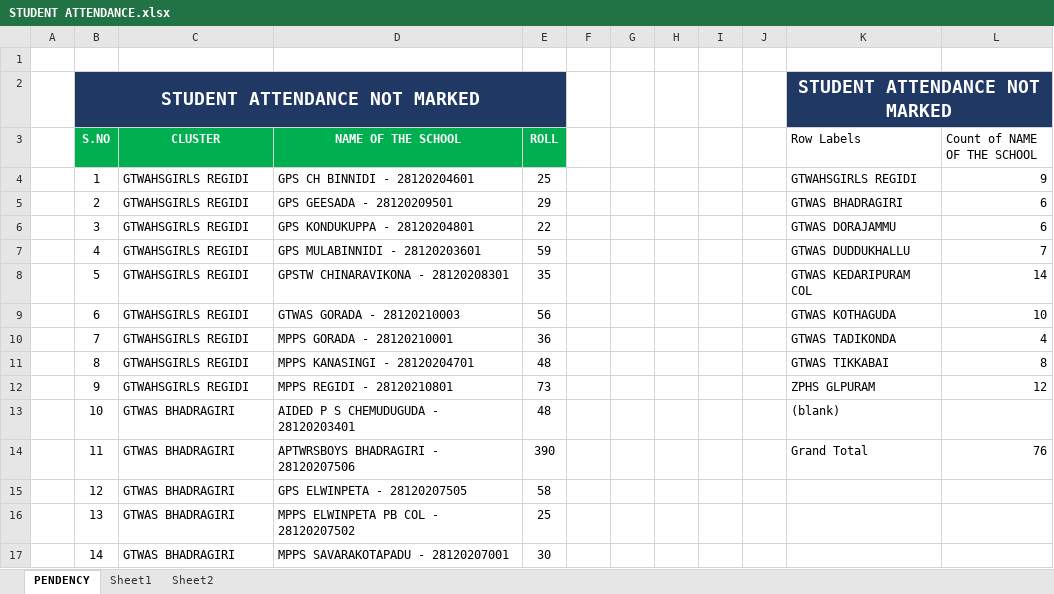
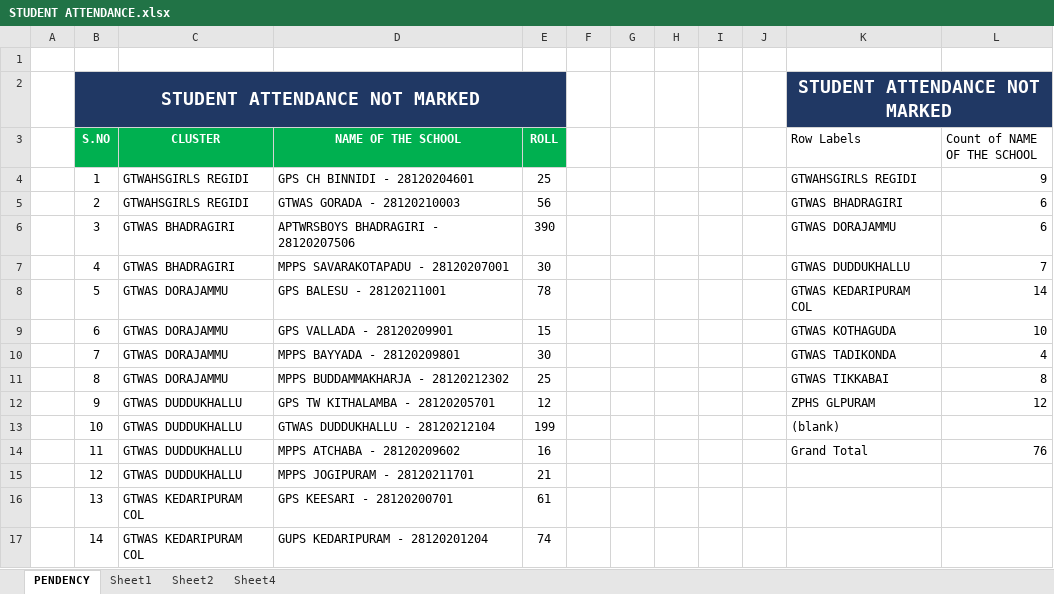
Before and after one commit to v9itsolutions/docs, an Excel workbook: STUDENT ATTENDANCE.xlsx, sheet PENDENCY, drawn as a sheet; only a part is shown; values as stored, in another font and other column widths than the file's, no borders; the diff covers the shown part only; the diff names each change by its address in the sheet, - before the commit and + after, or states it on an @@ line.

```diff
--- a/STUDENT ATTENDANCE.xlsx (sheet PENDENCY)
+++ b/STUDENT ATTENDANCE.xlsx (sheet PENDENCY)
+sheet tab: Sheet4
-D5 (NAME OF THE SCHOOL): GPS GEESADA - 28120209501
+D5 (NAME OF THE SCHOOL): GTWAS GORADA - 28120210003
-E5 (ROLL): 29
+E5 (ROLL): 56
-C6:C7 (CLUSTER): GTWAHSGIRLS REGIDI
+C6:C7 (CLUSTER): GTWAS BHADRAGIRI
-D6 (NAME OF THE SCHOOL): GPS KONDUKUPPA - 28120204801
+D6 (NAME OF THE SCHOOL): APTWRSBOYS BHADRAGIRI - 28120207506
-E6 (ROLL): 22
+E6 (ROLL): 390
-D7 (NAME OF THE SCHOOL): GPS MULABINNIDI - 28120203601
+D7 (NAME OF THE SCHOOL): MPPS SAVARAKOTAPADU - 28120207001
-E7 (ROLL): 59
+E7 (ROLL): 30
-C8:C11 (CLUSTER): GTWAHSGIRLS REGIDI
+C8:C11 (CLUSTER): GTWAS DORAJAMMU
-D8 (NAME OF THE SCHOOL): GPSTW CHINARAVIKONA - 28120208301
+D8 (NAME OF THE SCHOOL): GPS BALESU - 28120211001
-E8 (ROLL): 35
+E8 (ROLL): 78
-D9 (NAME OF THE SCHOOL): GTWAS GORADA - 28120210003
+D9 (NAME OF THE SCHOOL): GPS VALLADA - 28120209901
-E9 (ROLL): 56
+E9 (ROLL): 15
-D10 (NAME OF THE SCHOOL): MPPS GORADA - 28120210001
+D10 (NAME OF THE SCHOOL): MPPS BAYYADA - 28120209801
-E10 (ROLL): 36
+E10 (ROLL): 30
-D11 (NAME OF THE SCHOOL): MPPS KANASINGI - 28120204701
+D11 (NAME OF THE SCHOOL): MPPS BUDDAMMAKHARJA - 28120212302
-E11 (ROLL): 48
+E11 (ROLL): 25
-C12 (CLUSTER): GTWAHSGIRLS REGIDI
+C12 (CLUSTER): GTWAS DUDDUKHALLU
-D12 (NAME OF THE SCHOOL): MPPS REGIDI - 28120210801
+D12 (NAME OF THE SCHOOL): GPS TW KITHALAMBA - 28120205701
-E12 (ROLL): 73
+E12 (ROLL): 12
-C13:C15 (CLUSTER): GTWAS BHADRAGIRI
+C13:C15 (CLUSTER): GTWAS DUDDUKHALLU
-D13 (NAME OF THE SCHOOL): AIDED P S CHEMUDUGUDA - 28120203401
+D13 (NAME OF THE SCHOOL): GTWAS DUDDUKHALLU - 28120212104
-E13 (ROLL): 48
+E13 (ROLL): 199
-D14 (NAME OF THE SCHOOL): APTWRSBOYS BHADRAGIRI - 28120207506
+D14 (NAME OF THE SCHOOL): MPPS ATCHABA - 28120209602
-E14 (ROLL): 390
+E14 (ROLL): 16
-D15 (NAME OF THE SCHOOL): GPS ELWINPETA - 28120207505
+D15 (NAME OF THE SCHOOL): MPPS JOGIPURAM - 28120211701
-E15 (ROLL): 58
+E15 (ROLL): 21
-C16:C17 (CLUSTER): GTWAS BHADRAGIRI
+C16:C17 (CLUSTER): GTWAS KEDARIPURAM COL
-D16 (NAME OF THE SCHOOL): MPPS ELWINPETA PB COL - 28120207502
+D16 (NAME OF THE SCHOOL): GPS KEESARI - 28120200701
-E16 (ROLL): 25
+E16 (ROLL): 61
-D17 (NAME OF THE SCHOOL): MPPS SAVARAKOTAPADU - 28120207001
+D17 (NAME OF THE SCHOOL): GUPS KEDARIPURAM - 28120201204
-E17 (ROLL): 30
+E17 (ROLL): 74
```
Also changed, not shown: 49 removed rows and 38 edited cells elsewhere in this sheet.
